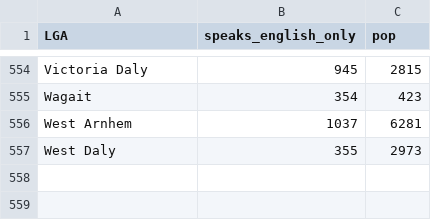
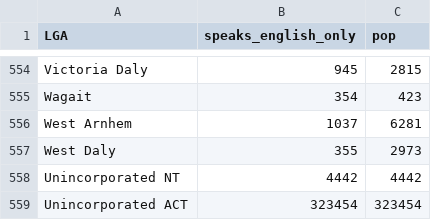
Before and after one commit to mkee0011/3179, a CSV file: data_vis_2_final/data/speak_eng_only_by_lga.csv, drawn as a sheet; only a part is shown, gaps mark what is left out.

Commit message:
filling in missing data

```diff
--- a/data_vis_2_final/data/speak_eng_only_by_lga.csv
+++ b/data_vis_2_final/data/speak_eng_only_by_lga.csv
@@ -557 +557,3 @@ West Arnhem,1037,6281
 West Daly,355,2973
+Unincorporated NT,4442,4442
+Unincorporated ACT,323454,323454
```
Also changed, not shown: 4 other files.
